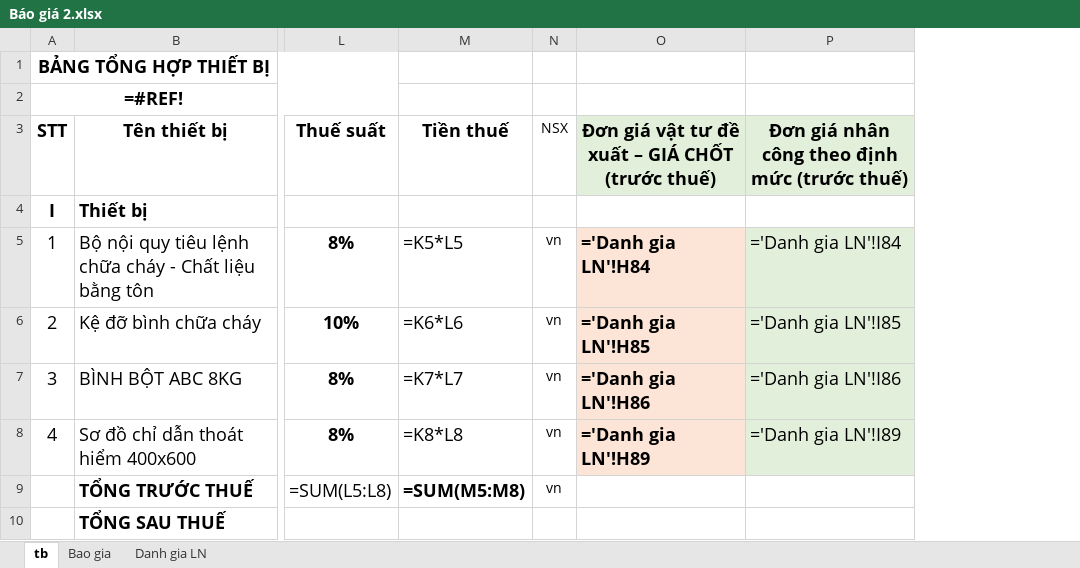
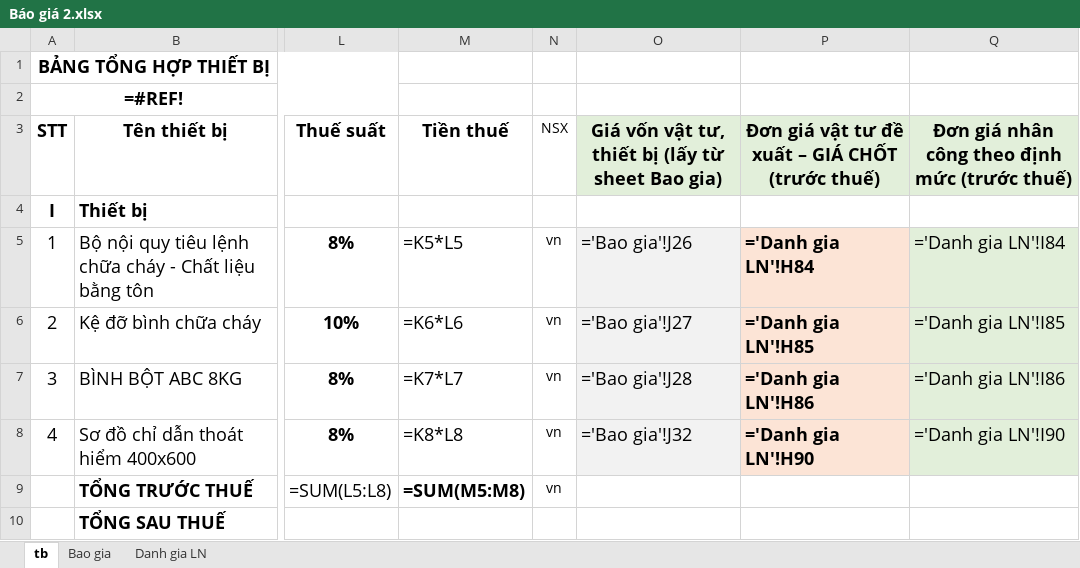
Before and after one commit to thaihoa89qb-del/ClaudeCloud, an Excel workbook: Báo giá 2.xlsx, sheet tb, drawn as a sheet; only a part is shown, gaps mark what is left out; values as stored, in another font and other column widths than the file's, no borders; formulas without a stored value are shown as written; addresses are those after the commit; the diff names each change by its address in the sheet, - before the commit and + after, or states it on an @@ line.

```diff
--- a/Báo giá 2.xlsx (sheet tb)
+++ b/Báo giá 2.xlsx (sheet tb)
+column O, rows 3-8: Giá vốn vật tư, thiết bị (lấy từ sheet Bao gia) |  | ='Bao gia'!J26 | ='Bao gia'!J27 | ='Bao gia'!J28 | ='Bao gia'!J32
-P8: ='Danh gia LN'!H89
+P8: ='Danh gia LN'!H90
-Q8: ='Danh gia LN'!I89
+Q8: ='Danh gia LN'!I90
```
Also changed, not shown: sheet Danh gia LN, sheet Bao gia, Báo giá 1.xlsx.
